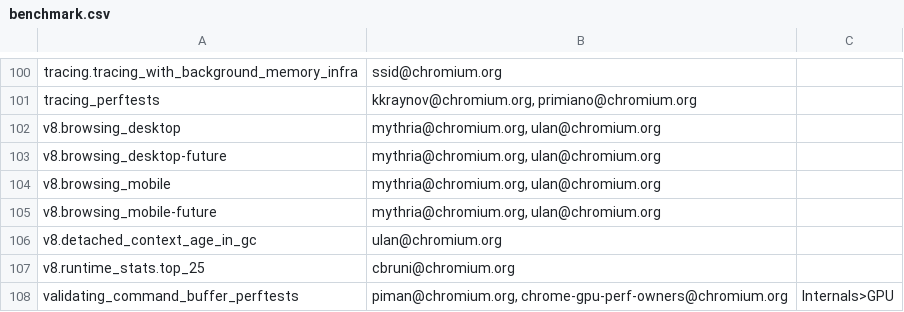
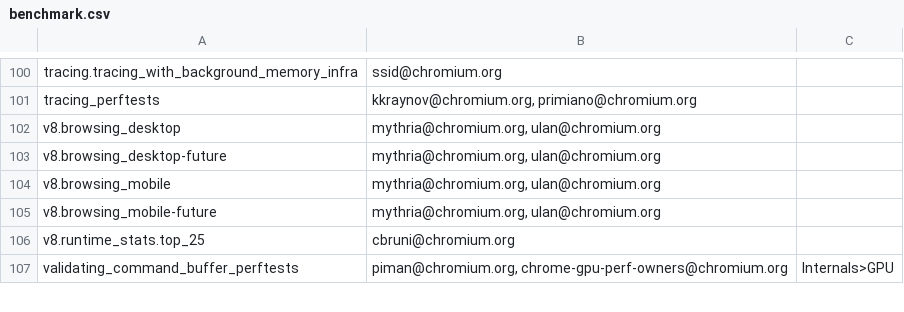
Before and after one commit to chromium-full-mirror/chromium_src_tools_perf, a CSV file: benchmark.csv, drawn as a sheet; only a part is shown, gaps mark what is left out.

Commit message:
Remove v8.detached_context_age_in_gc benchmark.
Blink document leak detector has similar coverage.

Bug: chromium:775635
Change-Id: I871ee0e8337dde3b326dab75d4d3af9ebb47ebe7
Reviewed-on: https://chromium-review.googlesource.com/980875
Commit-Queue: Ned Nguyen <nednguyen@google.com>
Reviewed-by: Ned Nguyen <nednguyen@google.com>
Cr-Commit-Position: refs/heads/master@{#545967}
NOKEYCHECK=True
GitOrigin-RevId: 8a3a03b675fc955454427ddd6a3685f761bc277a

```diff
--- a/benchmark.csv
+++ b/benchmark.csv
@@ -105,3 +105,2 @@ v8.browsing_mobile,"mythria@chromium.org, ulan@chromium.org",
 v8.browsing_mobile-future,"mythria@chromium.org, ulan@chromium.org",
-v8.detached_context_age_in_gc,ulan@chromium.org,
 v8.runtime_stats.top_25,cbruni@chromium.org,
```
Also changed, not shown: 4 other files.
